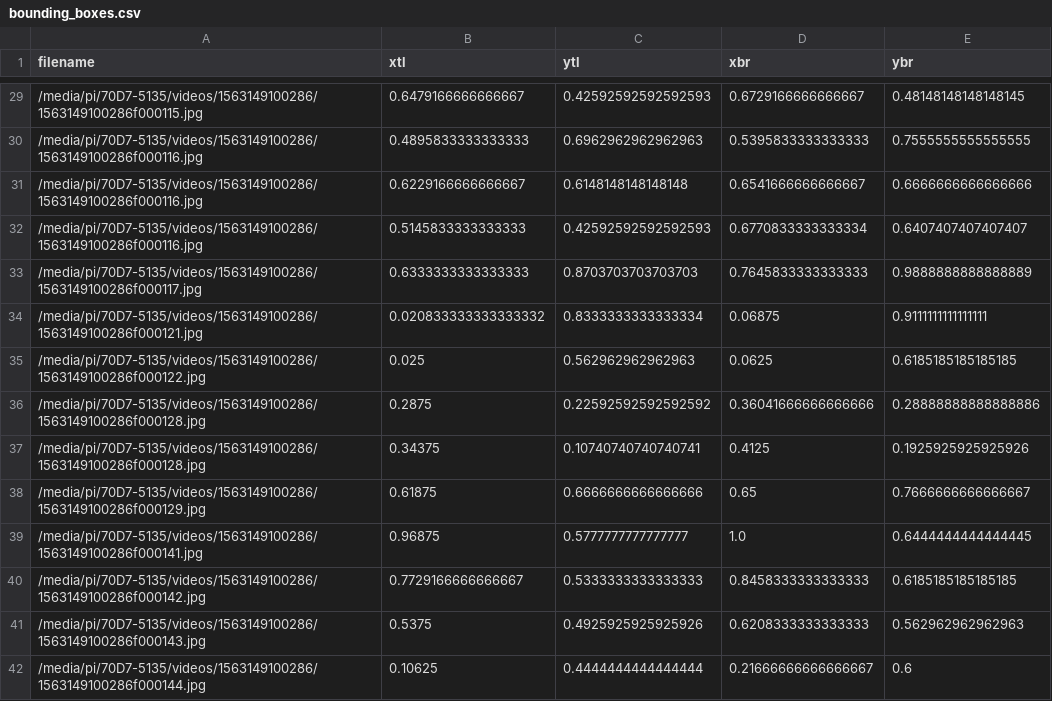
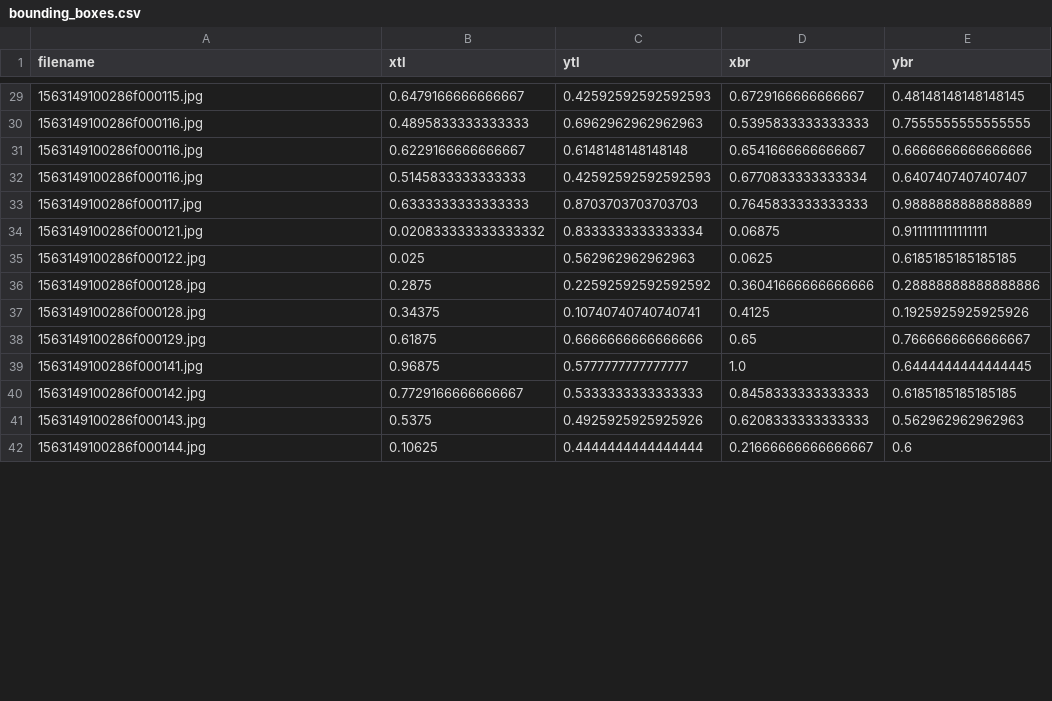
Before and after one commit to aubreymoore/Macro-Cam-Trap, a CSV file: 1563149100286/bounding_boxes.csv, drawn as a sheet; only a part is shown, gaps mark what is left out; the diff covers the shown part only.

```diff
--- a/1563149100286/bounding_boxes.csv
+++ b/1563149100286/bounding_boxes.csv
@@ -29,14 +29,14 @@ filename,xtl,ytl,xbr,ybr
-/media/pi/70D7-5135/videos/1563149100286/1563149100286f000115.jpg,0.6479166666666667,0.42592592592592593,0.6729166666666667,0.48148148148148145
-/media/pi/70D7-5135/videos/1563149100286/1563149100286f000116.jpg,0.4895833333333333,0.6962962962962963,0.5395833333333333,0.7555555555555555
-/media/pi/70D7-5135/videos/1563149100286/1563149100286f000116.jpg,0.6229166666666667,0.6148148148148148,0.6541666666666667,0.6666666666666666
-/media/pi/70D7-5135/videos/1563149100286/1563149100286f000116.jpg,0.5145833333333333,0.42592592592592593,0.6770833333333334,0.6407407407407407
-/media/pi/70D7-5135/videos/1563149100286/1563149100286f000117.jpg,0.6333333333333333,0.8703703703703703,0.7645833333333333,0.9888888888888889
-/media/pi/70D7-5135/videos/1563149100286/1563149100286f000121.jpg,0.020833333333333332,0.8333333333333334,0.06875,0.9111111111111111
-/media/pi/70D7-5135/videos/1563149100286/1563149100286f000122.jpg,0.025,0.562962962962963,0.0625,0.6185185185185185
-/media/pi/70D7-5135/videos/1563149100286/1563149100286f000128.jpg,0.2875,0.22592592592592592,0.36041666666666666,0.28888888888888886
-/media/pi/70D7-5135/videos/1563149100286/1563149100286f000128.jpg,0.34375,0.10740740740740741,0.4125,0.1925925925925926
-/media/pi/70D7-5135/videos/1563149100286/1563149100286f000129.jpg,0.61875,0.6666666666666666,0.65,0.7666666666666667
-/media/pi/70D7-5135/videos/1563149100286/1563149100286f000141.jpg,0.96875,0.5777777777777777,1.0,0.6444444444444445
-/media/pi/70D7-5135/videos/1563149100286/1563149100286f000142.jpg,0.7729166666666667,0.5333333333333333,0.8458333333333333,0.6185185185185185
-/media/pi/70D7-5135/videos/1563149100286/1563149100286f000143.jpg,0.5375,0.4925925925925926,0.6208333333333333,0.562962962962963
-/media/pi/70D7-5135/videos/1563149100286/1563149100286f000144.jpg,0.10625,0.4444444444444444,0.21666666666666667,0.6
+1563149100286f000115.jpg,0.6479166666666667,0.42592592592592593,0.6729166666666667,0.48148148148148145
+1563149100286f000116.jpg,0.4895833333333333,0.6962962962962963,0.5395833333333333,0.7555555555555555
+1563149100286f000116.jpg,0.6229166666666667,0.6148148148148148,0.6541666666666667,0.6666666666666666
+1563149100286f000116.jpg,0.5145833333333333,0.42592592592592593,0.6770833333333334,0.6407407407407407
+1563149100286f000117.jpg,0.6333333333333333,0.8703703703703703,0.7645833333333333,0.9888888888888889
+1563149100286f000121.jpg,0.020833333333333332,0.8333333333333334,0.06875,0.9111111111111111
+1563149100286f000122.jpg,0.025,0.562962962962963,0.0625,0.6185185185185185
+1563149100286f000128.jpg,0.2875,0.22592592592592592,0.36041666666666666,0.28888888888888886
+1563149100286f000128.jpg,0.34375,0.10740740740740741,0.4125,0.1925925925925926
+1563149100286f000129.jpg,0.61875,0.6666666666666666,0.65,0.7666666666666667
+1563149100286f000141.jpg,0.96875,0.5777777777777777,1.0,0.6444444444444445
+1563149100286f000142.jpg,0.7729166666666667,0.5333333333333333,0.8458333333333333,0.6185185185185185
+1563149100286f000143.jpg,0.5375,0.4925925925925926,0.6208333333333333,0.562962962962963
+1563149100286f000144.jpg,0.10625,0.4444444444444444,0.21666666666666667,0.6
```
Also changed, not shown: 77 edited cells elsewhere in this file, 1 other file.
